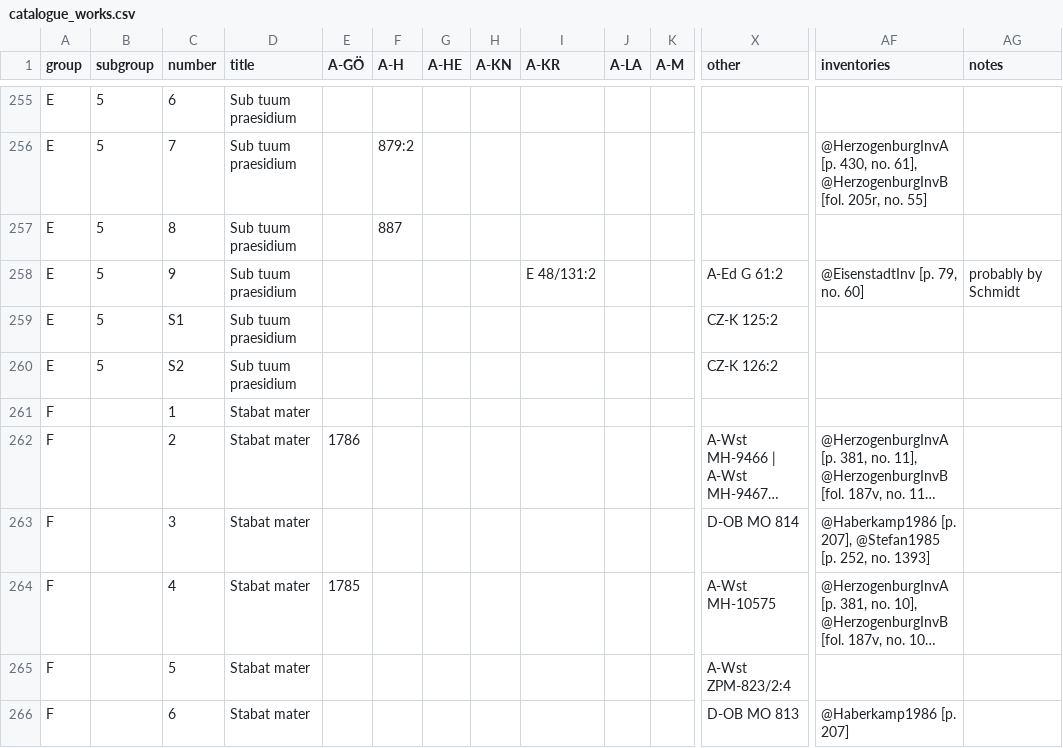
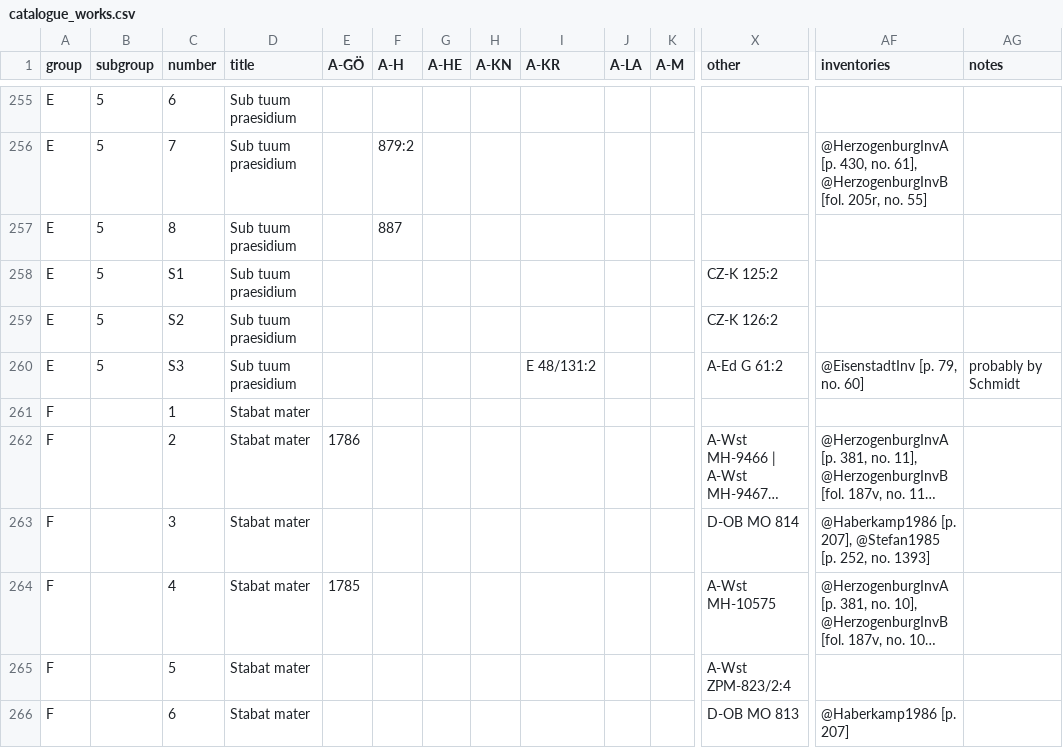
Before and after one commit to edition-esser-skala/tuma-catalogue-of-works, a CSV file: data/catalogue_works.csv, drawn as a sheet; only a part is shown, gaps mark what is left out; long unchanged cells end in …; removed rows and columns are numbered as before the commit, all else as after; rows hold the shown columns only; the diff names each change by its address in the sheet, - before the commit and + after, or states it on an @@ line.

```diff
--- a/data/catalogue_works.csv
+++ b/data/catalogue_works.csv
-row 258: E | 5 | 9 | Sub tuum praesidium |  |  |  |  | E 48/131:2 |  |  | A-Ed G 61:2 | @EisenstadtInv [p. 79, no. 60] | probably by Schmidt
+row 260: E | 5 | S3 | Sub tuum praesidium |  |  |  |  | E 48/131:2 |  |  | A-Ed G 61:2 | @EisenstadtInv [p. 79, no. 60] | probably by Schmidt
```
Also changed, not shown: 1 other file.
